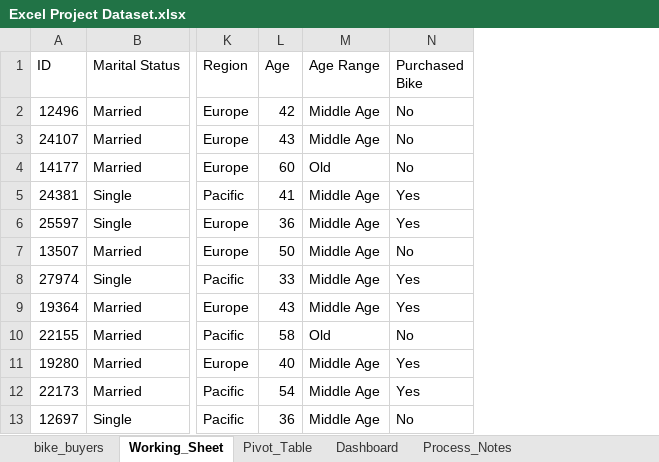
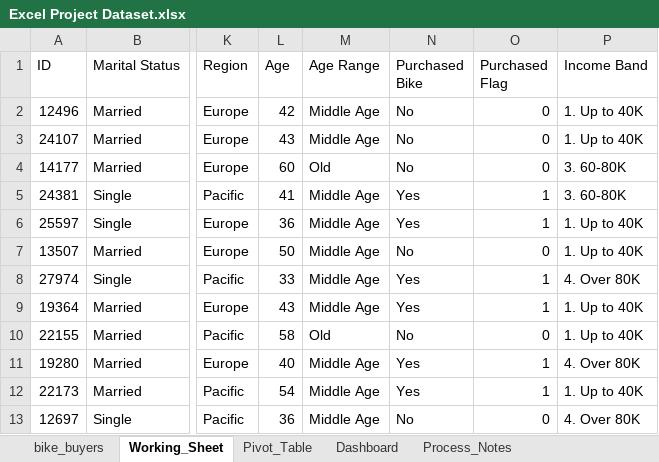
Before and after one commit to nhatphuong99/ExcelBikeSalesProject, an Excel workbook: Excel Project Dataset.xlsx, sheet Working_Sheet, drawn as a sheet; only a part is shown, gaps mark what is left out; values as stored, in another font and other column widths than the file's, no borders; the diff names each change by its address in the sheet, - before the commit and + after, or states it on an @@ line.

Commit message:
feat(excel): add Purchased Flag and Income Band columns

```diff
--- a/Excel Project Dataset.xlsx (sheet Working_Sheet)
+++ b/Excel Project Dataset.xlsx (sheet Working_Sheet)
+column O (Purchased Flag), rows 2-13: 0 | 0 | 0 | 1 | 1 | 0 | 1 | 1 | 0 | 1 | 1 | 0
+column P (Income Band), rows 2-13: 1. Up to 40K | 1. Up to 40K | 3. 60-80K | 3. 60-80K | 1. Up to 40K | 1. Up to 40K | 4. Over 80K | 1. Up to 40K | 1. Up to 40K | 4. Over 80K | 1. Up to 40K | 4. Over 80K
```
Also changed, not shown: sheet Pivot_Table, charts or pictures.
